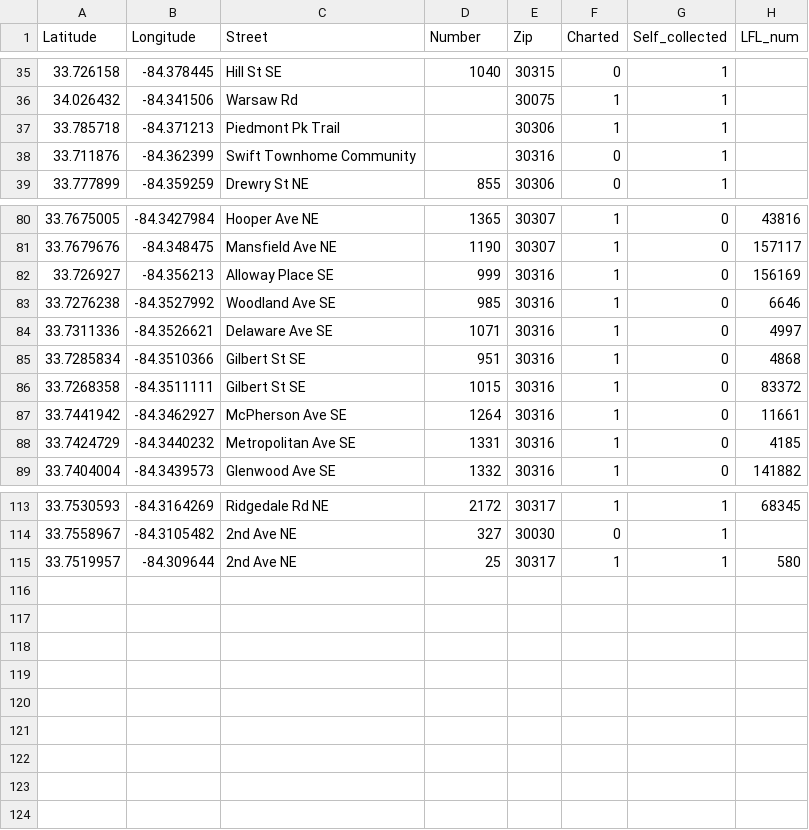
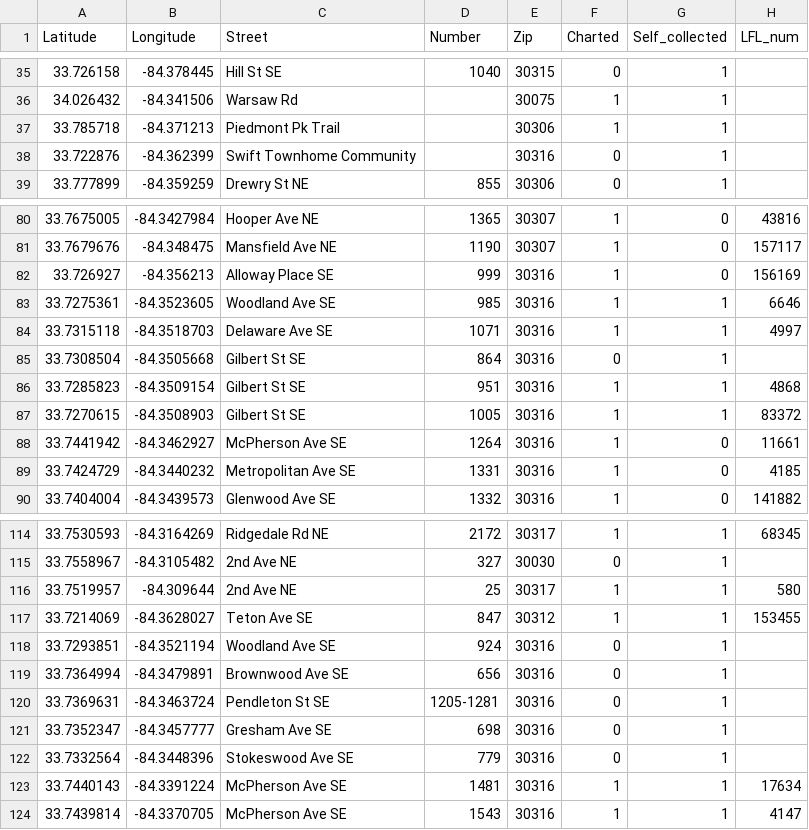
Before and after one commit to cgallimore25/ATL-book-boxes, a CSV file: data/Book_box_locs.csv, drawn as a sheet; only a part is shown, gaps mark what is left out.

Commit message:
Added data for 30316

```diff
--- a/data/Book_box_locs.csv
+++ b/data/Book_box_locs.csv
@@ -37,3 +37,3 @@ Latitude,Longitude,Street,Number,Zip,Charted,Self_collected,LFL_num
 33.785718,-84.371213,Piedmont Pk Trail,,30306,1,1,
-33.711876,-84.362399,Swift Townhome Community,,30316,0,1,
+33.722876,-84.362399,Swift Townhome Community,,30316,0,1,
 33.777899,-84.359259,Drewry St NE,855,30306,0,1,
@@ -82,6 +82,7 @@ Latitude,Longitude,Street,Number,Zip,Charted,Self_collected,LFL_num
 33.726927,-84.356213,Alloway Place SE,999,30316,1,0,156169
-33.7276238,-84.3527992,Woodland Ave SE,985,30316,1,0,6646
-33.7311336,-84.3526621,Delaware Ave SE,1071,30316,1,0,4997
-33.7285834,-84.3510366,Gilbert St SE,951,30316,1,0,4868
-33.7268358,-84.3511111,Gilbert St SE,1015,30316,1,0,83372
+33.7275361,-84.3523605,Woodland Ave SE,985,30316,1,1,6646
+33.7315118,-84.3518703,Delaware Ave SE,1071,30316,1,1,4997
+33.7308504,-84.3505668,Gilbert St SE,864,30316,0,1,
+33.7285823,-84.3509154,Gilbert St SE,951,30316,1,1,4868
+33.7270615,-84.3508903,Gilbert St SE,1005,30316,1,1,83372
 33.7441942,-84.3462927,McPherson Ave SE,1264,30316,1,0,11661
@@ -115 +116,9 @@ Latitude,Longitude,Street,Number,Zip,Charted,Self_collected,LFL_num
 33.7519957,-84.309644,2nd Ave NE,25,30317,1,1,580
+33.7214069,-84.3628027,Teton Ave SE,847,30312,1,1,153455
+33.7293851,-84.3521194,Woodland Ave SE,924,30316,0,1,
+33.7364994,-84.3479891,Brownwood Ave SE,656,30316,0,1,
+33.7369631,-84.3463724,Pendleton St SE,1205-1281,30316,0,1,
+33.7352347,-84.3457777,Gresham Ave SE,698,30316,0,1,
+33.7332564,-84.3448396,Stokeswood Ave SE,779,30316,0,1,
+33.7440143,-84.3391224,McPherson Ave SE,1481,30316,1,1,17634
+33.7439814,-84.3370705,McPherson Ave SE,1543,30316,1,1,4147
```
